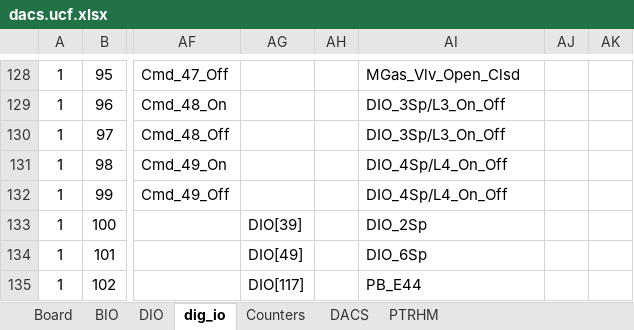
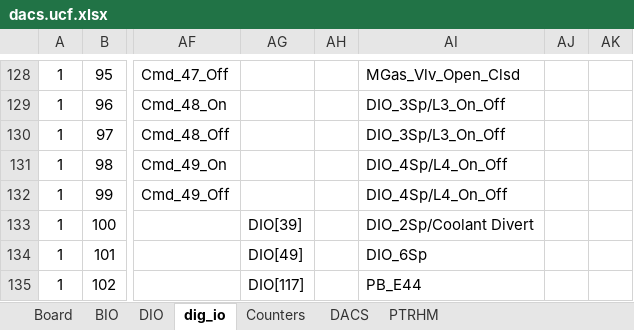
Before and after one commit to nthallen/arp-fpga, an Excel workbook: syscon_usb/DACS_V1_0_ISE/tools/dacs.ucf.xlsx, sheet dig_io, drawn as a sheet; only a part is shown, gaps mark what is left out; values as stored, in another font and other column widths than the file's, no borders; the diff names each change by its address in the sheet, - before the commit and + after, or states it on an @@ line.

```diff
--- a/syscon_usb/DACS_V1_0_ISE/tools/dacs.ucf.xlsx (sheet dig_io)
+++ b/syscon_usb/DACS_V1_0_ISE/tools/dacs.ucf.xlsx (sheet dig_io)
-AI133: DIO_2Sp
+AI133: DIO_2Sp/Coolant Divert
```
Also changed, not shown: syscon_usb/DACS_V1_0_ISE/tools/dacs_memory_map.xlsx, 1 other file.
